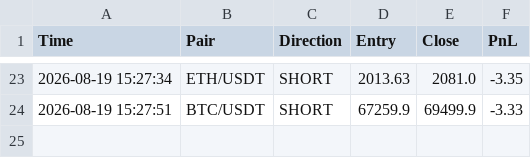
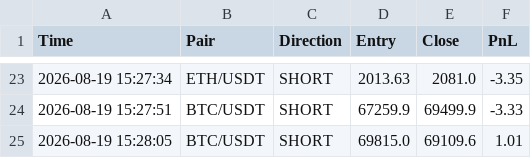
Before and after one commit to igorlejzak/trading-bot, a CSV file: historia.csv, drawn as a sheet; only a part is shown, gaps mark what is left out; the diff names each change by its address in the sheet, - before the commit and + after, or states it on an @@ line.

Commit message:
update historia.csv

```diff
--- a/historia.csv
+++ b/historia.csv
+row 25: 2026-08-19 15:28:05 | BTC/USDT | SHORT | 69815.0 | 69109.6 | 1.01
```
